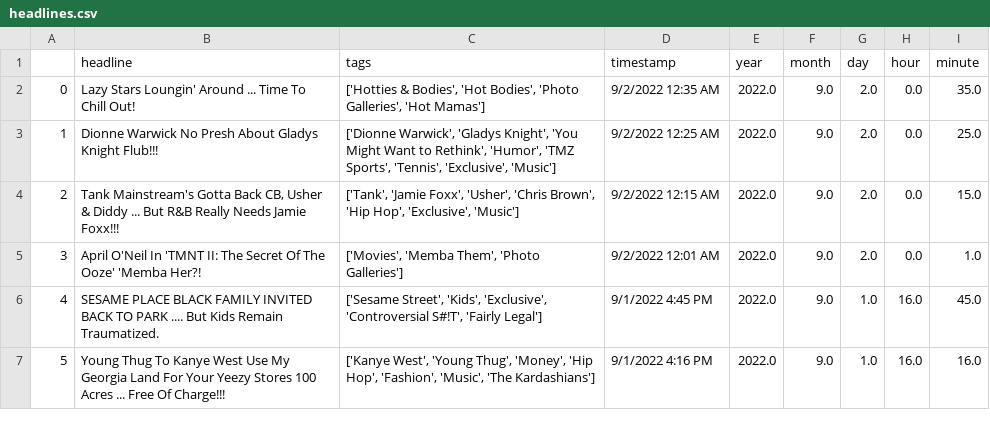
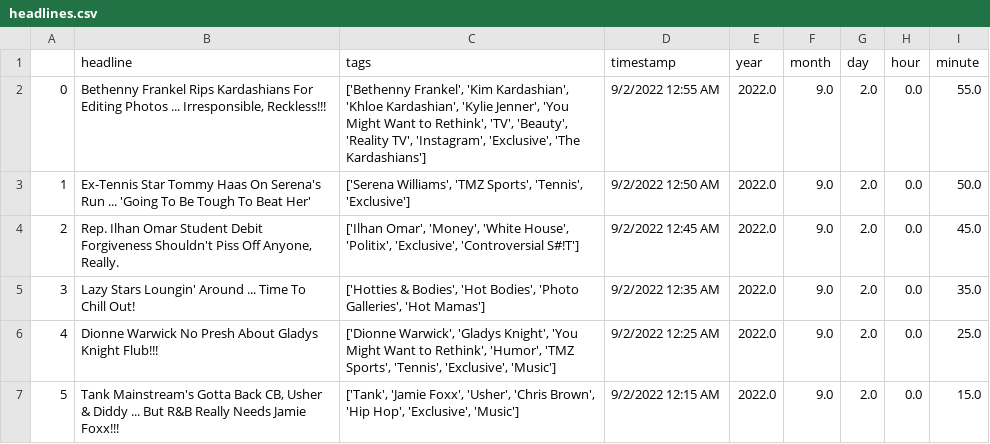
Before and after one commit to obverter/poetrybingo, a CSV file: headlines.csv, drawn as a sheet; only a part is shown; the shorter side is filled out with more unchanged rows; addresses are those after the commit; the diff names each change by its address in the sheet, - before the commit and + after, or states it on an @@ line.

```diff
--- a/headlines.csv
+++ b/headlines.csv
+row 2: 0 | Bethenny Frankel Rips Kardashians For Editing Photos ... Irresponsible, Reckless!!! | ['Bethenny Frankel', 'Kim Kardashian', 'Khloe Kardashian', 'Kylie Jenner', 'You Might Want to Rethink', 'TV', 'Beauty', 'Reality TV', 'Instagram', 'Exclusive', 'The Kardashians'] | 9/2/2022 12:55 AM | 2022.0 | 9.0 | 2.0 | 0.0 | 55.0
+row 3: 1 | Ex-Tennis Star Tommy Haas On Serena's Run ... 'Going To Be Tough To Beat Her' | ['Serena Williams', 'TMZ Sports', 'Tennis', 'Exclusive'] | 9/2/2022 12:50 AM | 2022.0 | 9.0 | 2.0 | 0.0 | 50.0
+row 4: 2 | Rep. Ilhan Omar Student Debit Forgiveness Shouldn't Piss Off Anyone, Really. | ['Ilhan Omar', 'Money', 'White House', 'Politix', 'Exclusive', 'Controversial S#!T'] | 9/2/2022 12:45 AM | 2022.0 | 9.0 | 2.0 | 0.0 | 45.0
@@ column A renumbered from row 5 down @@
```
Also changed, not shown: 1 other file.
